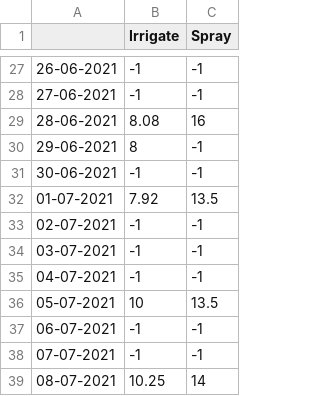
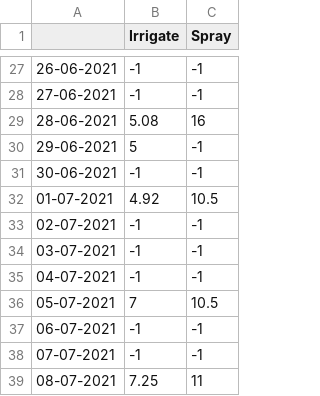
Before and after one commit to Jimmy-di/RFID-Greenhouse-Sensor, a CSV file: assets/assets/irrigate_spray.csv, drawn as a sheet; only a part is shown, gaps mark what is left out; the diff covers the shown part only.

Commit message:
Changed PT to ET irrigation/spray

```diff
--- a/assets/assets/irrigate_spray.csv
+++ b/assets/assets/irrigate_spray.csv
@@ -28,6 +28,6 @@
 27-06-2021,-1,-1
-28-06-2021,8.08,16
-29-06-2021,8,-1
+28-06-2021,5.08,16
+29-06-2021,5,-1
 30-06-2021,-1,-1
-01-07-2021,7.92,13.5
+01-07-2021,4.92,10.5
 02-07-2021,-1,-1
@@ -35,5 +35,5 @@
 04-07-2021,-1,-1
-05-07-2021,10,13.5
+05-07-2021,7,10.5
 06-07-2021,-1,-1
 07-07-2021,-1,-1
-08-07-2021,10.25,14
+08-07-2021,7.25,11
```
Also changed, not shown: 15 edited cells elsewhere in this file, 7 other files.
